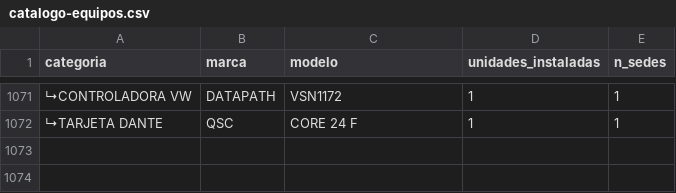
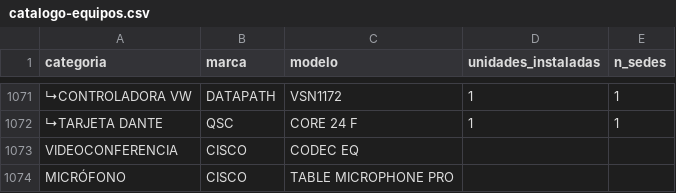
Before and after one commit to Sergiom84/av-design, a CSV file: data/catalogo-equipos.csv, drawn as a sheet; only a part is shown, gaps mark what is left out; the diff names each change by its address in the sheet, - before the commit and + after, or states it on an @@ line.

```diff
--- a/data/catalogo-equipos.csv
+++ b/data/catalogo-equipos.csv
+row 1073: VIDEOCONFERENCIA | CISCO | CODEC EQ
+row 1074: MICRÓFONO | CISCO | TABLE MICROPHONE PRO
```
Also changed, not shown: data/plantillas-tiradas.csv, 23 other files.
